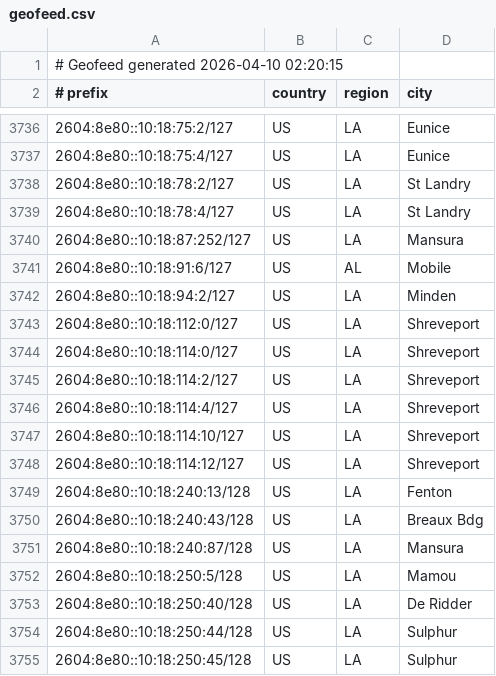
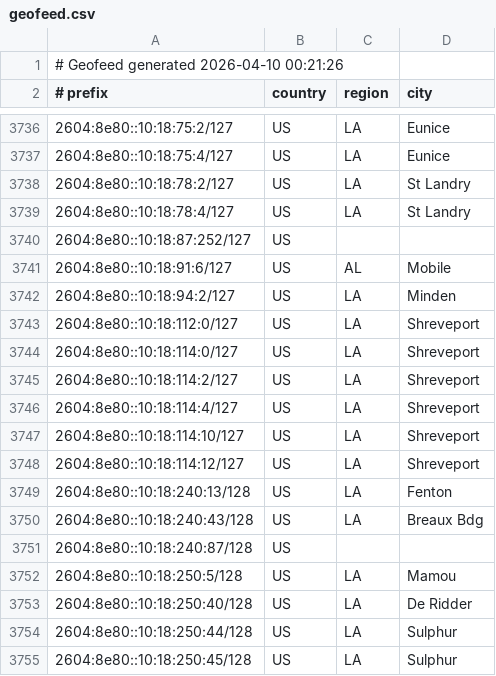
Before and after one commit to conterranae/geofeed, a CSV file: geofeed.csv, drawn as a sheet; only a part is shown, gaps mark what is left out.

Commit message:
Update geofeed - 2026-04-10 00:22:57

```diff
--- a/geofeed.csv
+++ b/geofeed.csv
@@ -1,2 +1,2 @@
-# Geofeed generated 2026-04-10 02:20:15
+# Geofeed generated 2026-04-10 00:21:26
 # prefix,country,region,city
@@ -3739,3 +3739,3 @@
 2604:8e80::10:18:78:4/127,US,LA,St Landry
-2604:8e80::10:18:87:252/127,US,LA,Mansura
+2604:8e80::10:18:87:252/127,US,,
 2604:8e80::10:18:91:6/127,US,AL,Mobile
@@ -3750,3 +3750,3 @@
 2604:8e80::10:18:240:43/128,US,LA,Breaux Bdg
-2604:8e80::10:18:240:87/128,US,LA,Mansura
+2604:8e80::10:18:240:87/128,US,,
 2604:8e80::10:18:250:5/128,US,LA,Mamou
```
